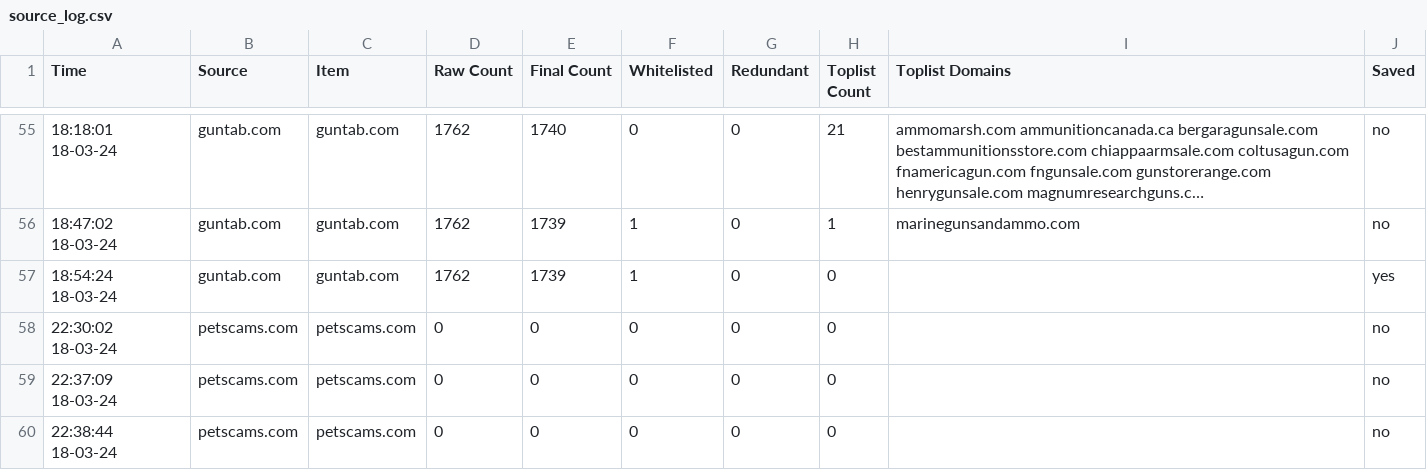
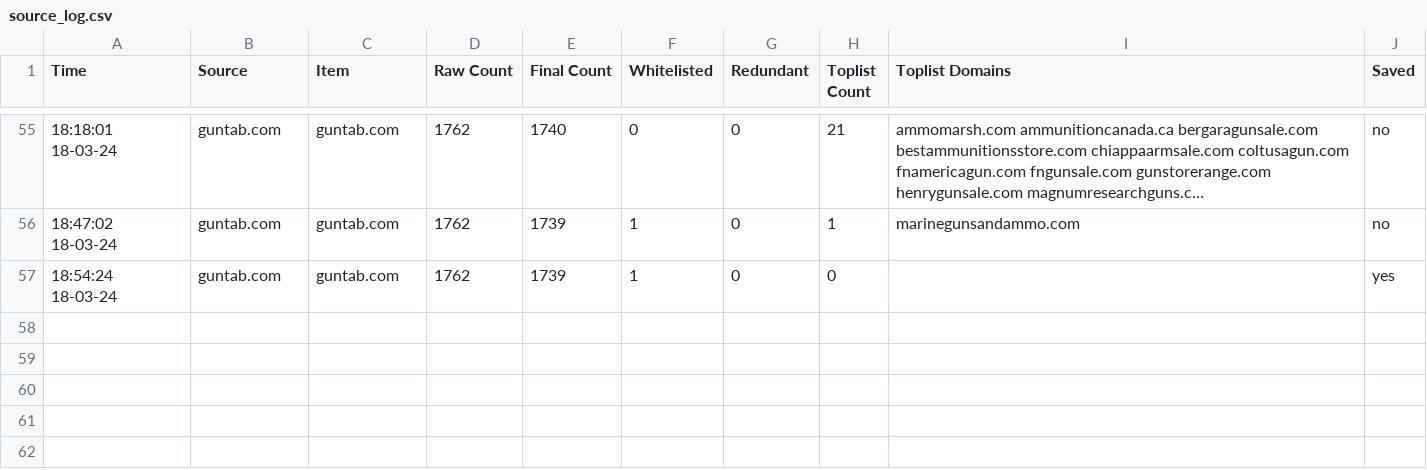
Before and after one commit to jarelllama/Scam-Blocklist, a CSV file: data/source_log.csv, drawn as a sheet; only a part is shown, gaps mark what is left out; long unchanged cells end in …; the diff names each change by its address in the sheet, - before the commit and + after, or states it on an @@ line.

```diff
--- a/data/source_log.csv
+++ b/data/source_log.csv
-row 58: 22:30:02 18-03-24 | petscams.com | petscams.com | 0 | 0 | 0 | 0 | 0 |  | no
-row 59: 22:37:09 18-03-24 | petscams.com | petscams.com | 0 | 0 | 0 | 0 | 0 |  | no
-row 60: 22:38:44 18-03-24 | petscams.com | petscams.com | 0 | 0 | 0 | 0 | 0 |  | no
```
Also changed, not shown: 1 other file.
